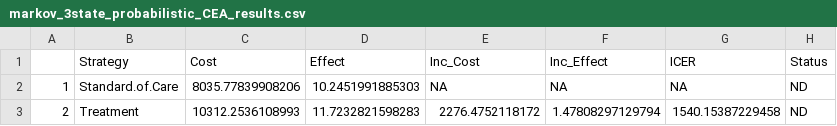
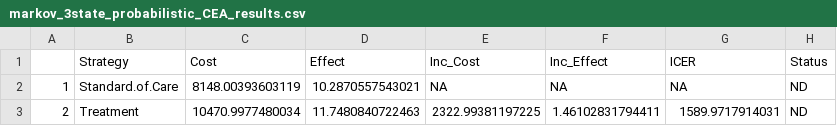
Before and after one commit to DARTH-git/Course-Modularization, a CSV file: Sensitivity analysis/markov_3state_probabilistic_CEA_results.csv, drawn as a sheet.

```diff
--- a/Sensitivity analysis/markov_3state_probabilistic_CEA_results.csv
+++ b/Sensitivity analysis/markov_3state_probabilistic_CEA_results.csv
@@ -1,3 +1,3 @@
 "","Strategy","Cost","Effect","Inc_Cost","Inc_Effect","ICER","Status"
-"1","Standard.of.Care",8035.77839908206,10.2451991885303,NA,NA,NA,"ND"
-"2","Treatment",10312.2536108993,11.7232821598283,2276.4752118172,1.47808297129794,1540.15387229458,"ND"
+"1","Standard.of.Care",8148.00393603119,10.2870557543021,NA,NA,NA,"ND"
+"2","Treatment",10470.9977480034,11.7480840722463,2322.99381197225,1.46102831794411,1589.9717914031,"ND"
```
Also changed, not shown: 5 other files.
